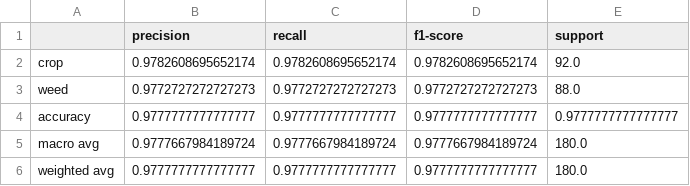
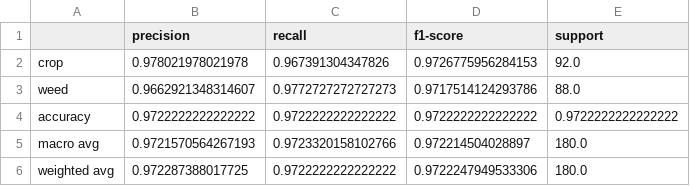
Before and after one commit to scuba204/CROP-MONITORING-LS, a CSV file: models/classification_report.csv, drawn as a sheet.

```diff
--- a/models/classification_report.csv
+++ b/models/classification_report.csv
@@ -1,6 +1,6 @@
 ,precision,recall,f1-score,support
-crop,0.9782608695652174,0.9782608695652174,0.9782608695652174,92.0
-weed,0.9772727272727273,0.9772727272727273,0.9772727272727273,88.0
-accuracy,0.9777777777777777,0.9777777777777777,0.9777777777777777,0.9777777777777777
-macro avg,0.9777667984189724,0.9777667984189724,0.9777667984189724,180.0
-weighted avg,0.9777777777777777,0.9777777777777777,0.9777777777777777,180.0
+crop,0.978021978021978,0.967391304347826,0.9726775956284153,92.0
+weed,0.9662921348314607,0.9772727272727273,0.9717514124293786,88.0
+accuracy,0.9722222222222222,0.9722222222222222,0.9722222222222222,0.9722222222222222
+macro avg,0.9721570564267193,0.9723320158102766,0.972214504028897,180.0
+weighted avg,0.972287388017725,0.9722222222222222,0.9722247949533306,180.0
```
Also changed, not shown: 7 other files.
